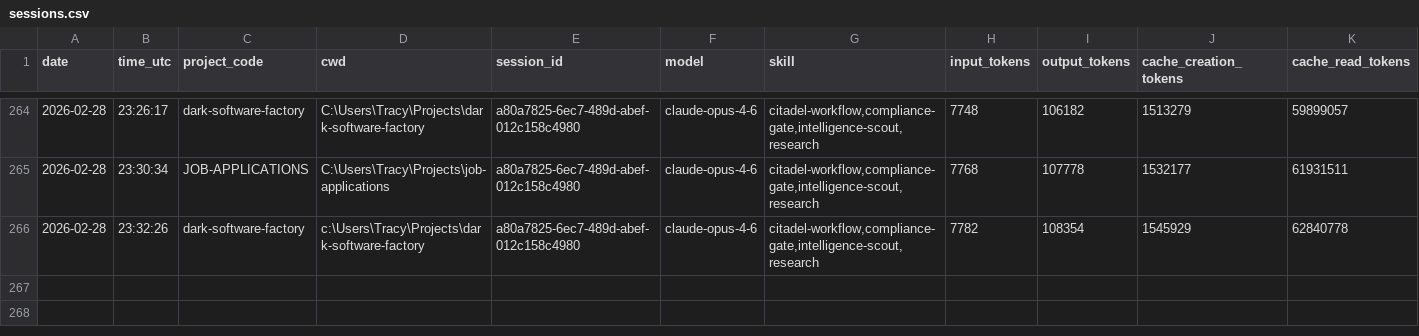
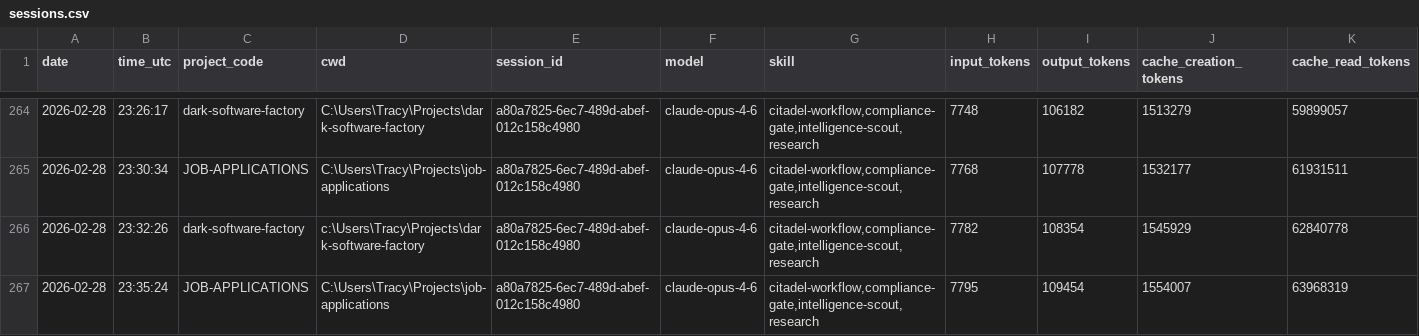
Before and after one commit to jrhoades1/claude-tracking, a CSV file: sessions.csv, drawn as a sheet; only a part is shown, gaps mark what is left out.

```diff
--- a/sessions.csv
+++ b/sessions.csv
@@ -266 +266,2 @@ date,time_utc,project_code,cwd,session_id,model,skill,input_tokens,output_tokens
 2026-02-28,23:32:26,dark-software-factory,c:\Users\Tracy\Projects\dark-software-factory,a80a7825-6ec7-489d-abef-012c158c4980,claude-opus-4-6,"citadel-workflow,compliance-gate,intelligence-scout,research",7782,108354,1545929,62840778
+2026-02-28,23:35:24,JOB-APPLICATIONS,C:\Users\Tracy\Projects\job-applications,a80a7825-6ec7-489d-abef-012c158c4980,claude-opus-4-6,"citadel-workflow,compliance-gate,intelligence-scout,research",7795,109454,1554007,63968319
```
Also changed, not shown: 1 other file.
